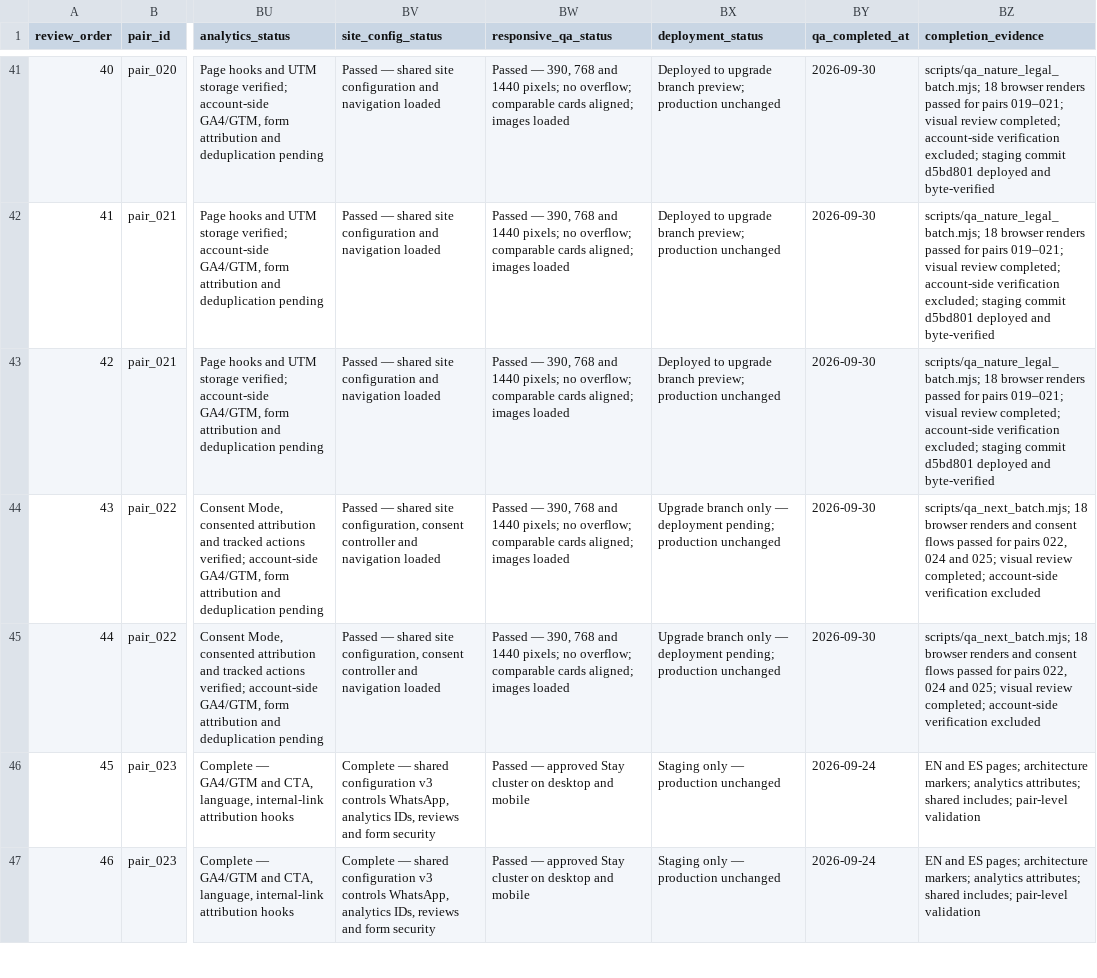
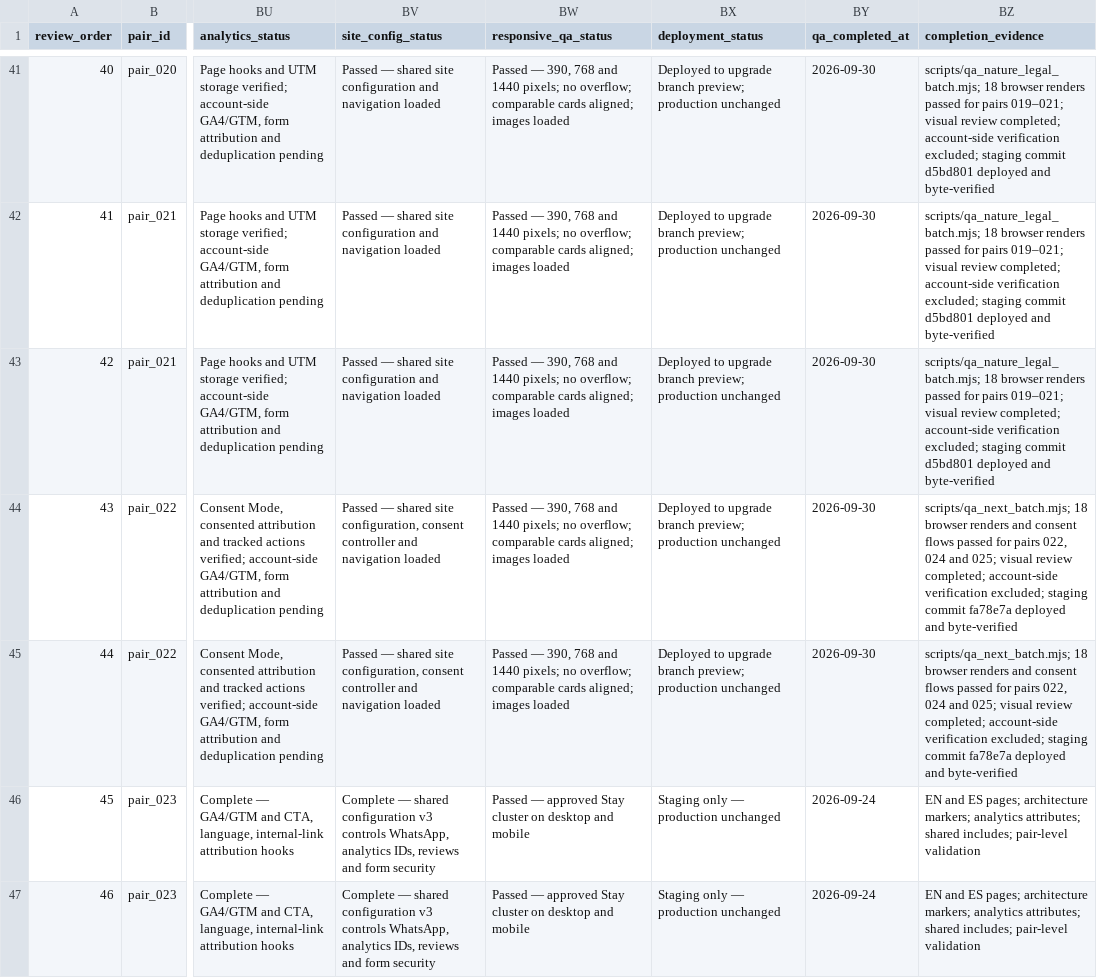
Before and after one commit to thecloudforestretreat/thecloudforestretreat-site, a CSV file: outputs/01a0cacb-9307-7181-a26c-990d3a098536/TCFR_site_roadmap_enriched_2026-09-23.csv, drawn as a sheet; only a part is shown, gaps mark what is left out; the diff covers the shown part only; the diff names each change by its address in the sheet, - before the commit and + after, or states it on an @@ line.

Commit message:
Record staging verification for consent and next batch

```diff
--- a/outputs/01a0cacb-9307-7181-a26c-990d3a098536/TCFR_site_roadmap_enriched_2026-09-23.csv
+++ b/outputs/01a0cacb-9307-7181-a26c-990d3a098536/TCFR_site_roadmap_enriched_2026-09-23.csv
-BX44:BX45 (deployment_status): Upgrade branch only — deployment pending; production unchanged
+BX44:BX45 (deployment_status): Deployed to upgrade branch preview; production unchanged
-BZ44:BZ45 (completion_evidence): …account-side verification excluded
+BZ44:BZ45 (completion_evidence): …account-side verification excluded; staging commit fa78e7a deployed and byte-verified
```
Also changed, not shown: 8 edited cells elsewhere in this file, 1 other file.
